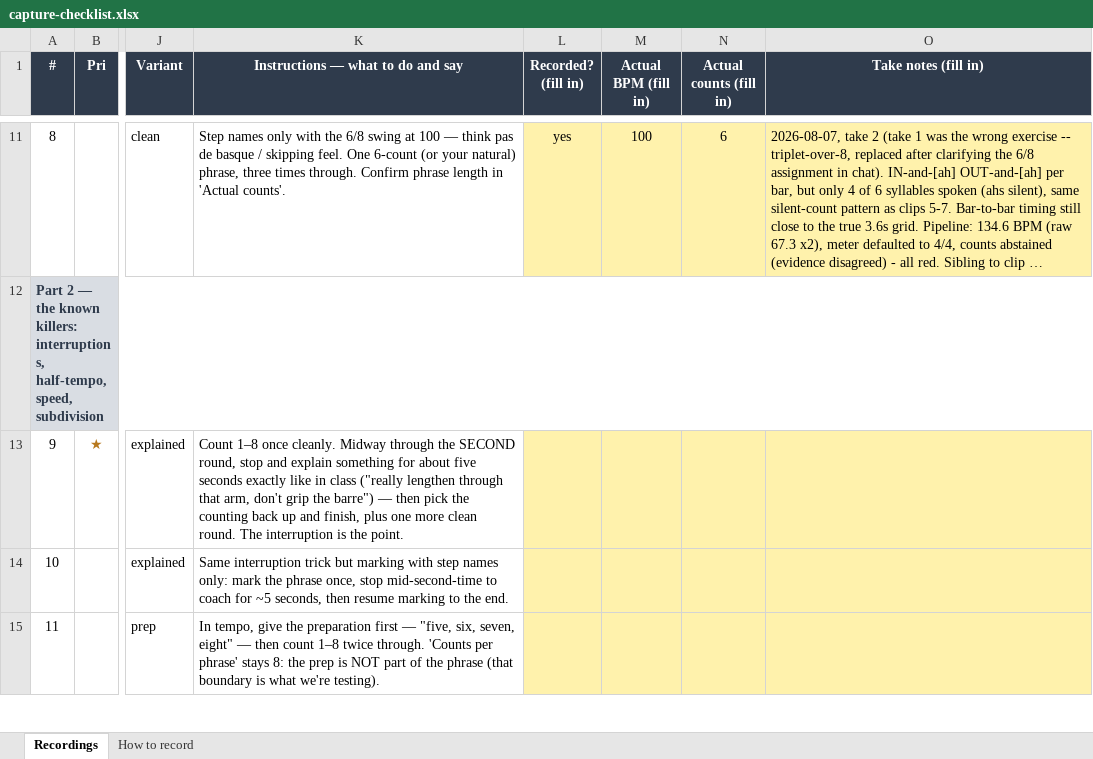
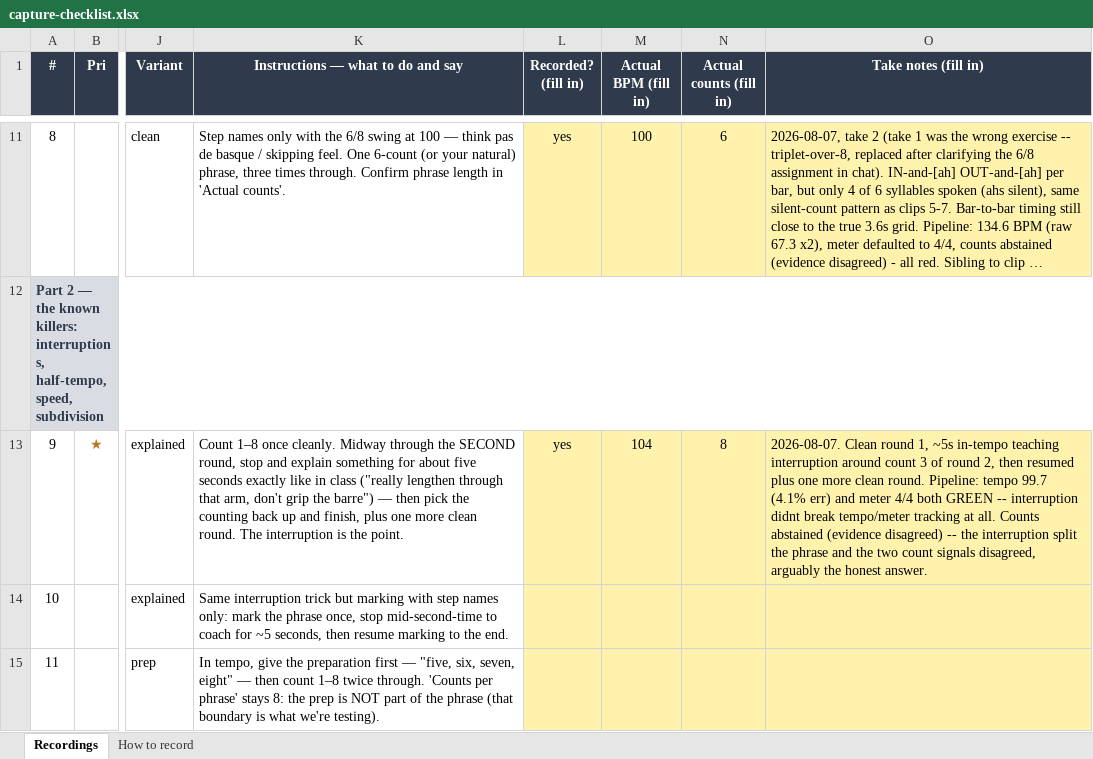
Before and after one commit to ben-juodvalkis/musical-perception, an Excel workbook: docs/evals/capture-checklist.xlsx, sheet Recordings, drawn as a sheet; only a part is shown, gaps mark what is left out; long unchanged cells end in …; values as stored, in another font and other column widths than the file's, no borders; the diff names each change by its address in the sheet, - before the commit and + after, or states it on an @@ line.

Commit message:
feat: rig clip 9 (interrupted 4/4) — tempo/meter survive, counts abstain
Metronome 104 confirmed, clean round 1, ~5s in-tempo teaching interruption
around count 3 of round 2, then resumed plus one more clean round.

Tempo (99.7, 4.1% err) and meter (4/4) both green — the interruption
didn't perturb onset-based tracking at all. Counts abstained (evidence
disagreed), which is the honest answer: the interruption genuinely makes
"how many counts is this phrase" ambiguous. First Part 2 (known-killers)
clip.

```diff
--- a/docs/evals/capture-checklist.xlsx (sheet Recordings)
+++ b/docs/evals/capture-checklist.xlsx (sheet Recordings)
-L13 (Recorded? (fill in)): (empty)
+L13 (Recorded? (fill in)): yes
-M13 (Actual BPM (fill in)): (empty)
+M13 (Actual BPM (fill in)): 104
-N13 (Actual counts (fill in)): (empty)
+N13 (Actual counts (fill in)): 8
-O13 (Take notes (fill in)): (empty)
+O13 (Take notes (fill in)): 2026-08-07. Clean round 1, ~5s in-tempo teaching interruption around count 3 of round 2, then resumed plus one more clean round. Pipeline: tempo 99.7 (4.1% err) and meter 4/4 both GREEN -- interruption didnt break tempo/meter tracking at all. Counts abstained (evidence disagreed) -- the interruption split the phrase and the two count signals disagreed, arguably the honest answer.
```
Also changed, not shown: 6 other files.
